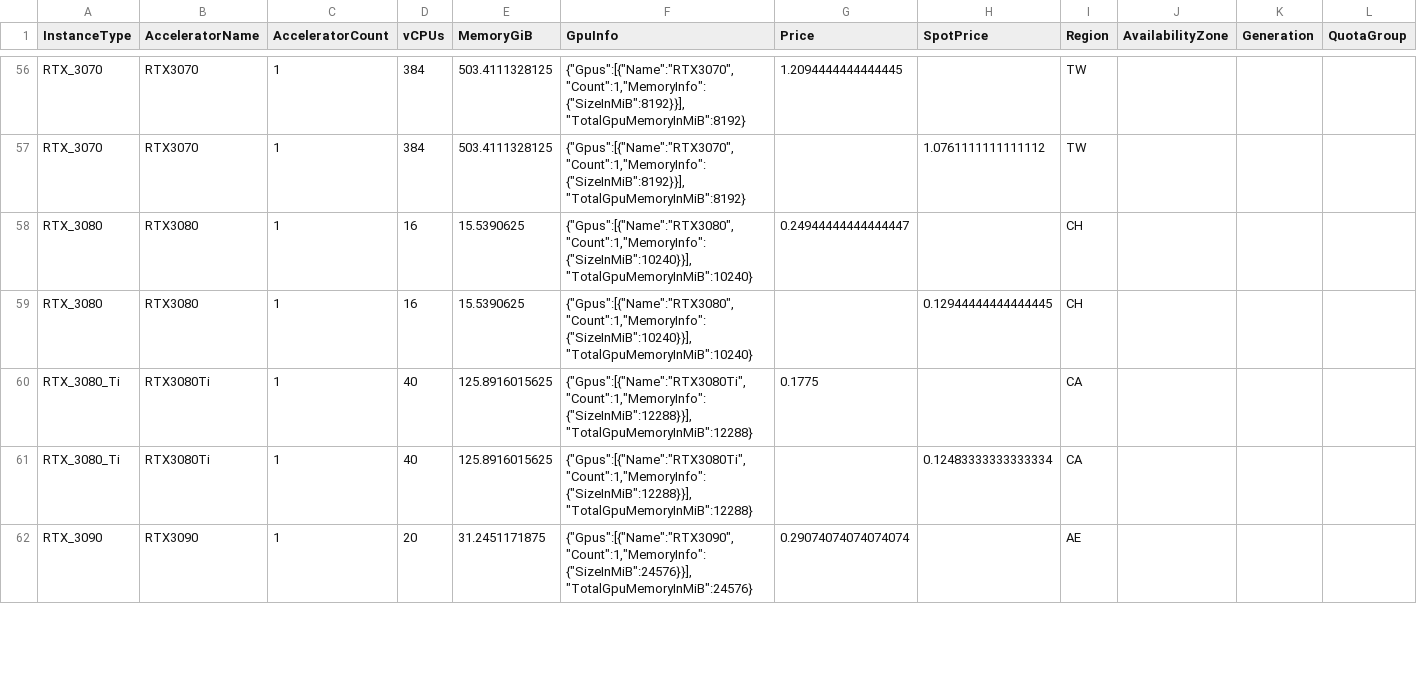
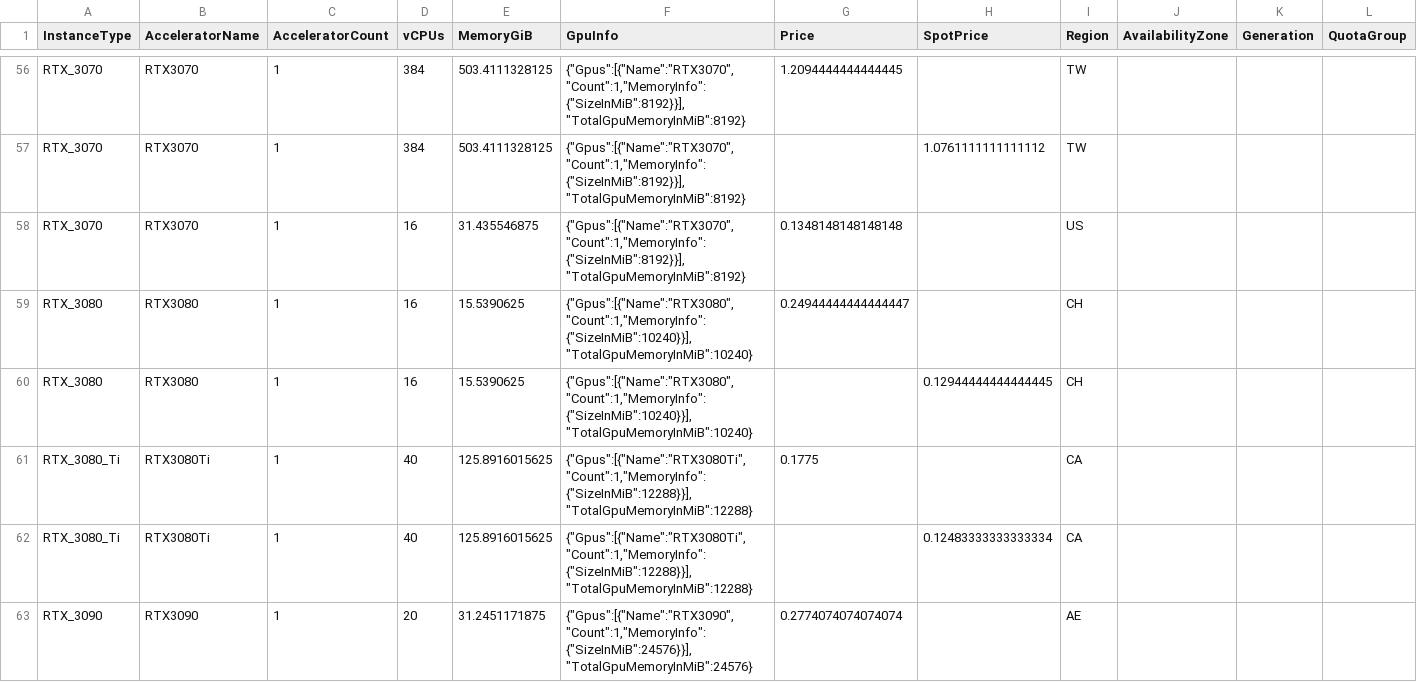
Before and after one commit to anycloud-sh/catalog, a CSV file: vast/vms.csv, drawn as a sheet; only a part is shown, gaps mark what is left out; addresses are those after the commit; rows hold the shown columns only; the diff covers the shown part only; the diff names each change by its address in the sheet, - before the commit and + after, or states it on an @@ line.

```diff
--- a/vast/vms.csv
+++ b/vast/vms.csv
+row 58: RTX_3070 | RTX3070 | 1 | 16 | 31.435546875 | {"Gpus":[{"Name":"RTX3070","Count":1,"MemoryInfo":{"SizeInMiB":8192}}],"TotalGpuMemoryInMiB":8192} | 0.1348148148148148 |  | US
-G63 (Price): 0.29074074074074074
+G63 (Price): 0.2774074074074074
```
Also changed, not shown: 51 edited cells elsewhere in this file, 4 other files.
